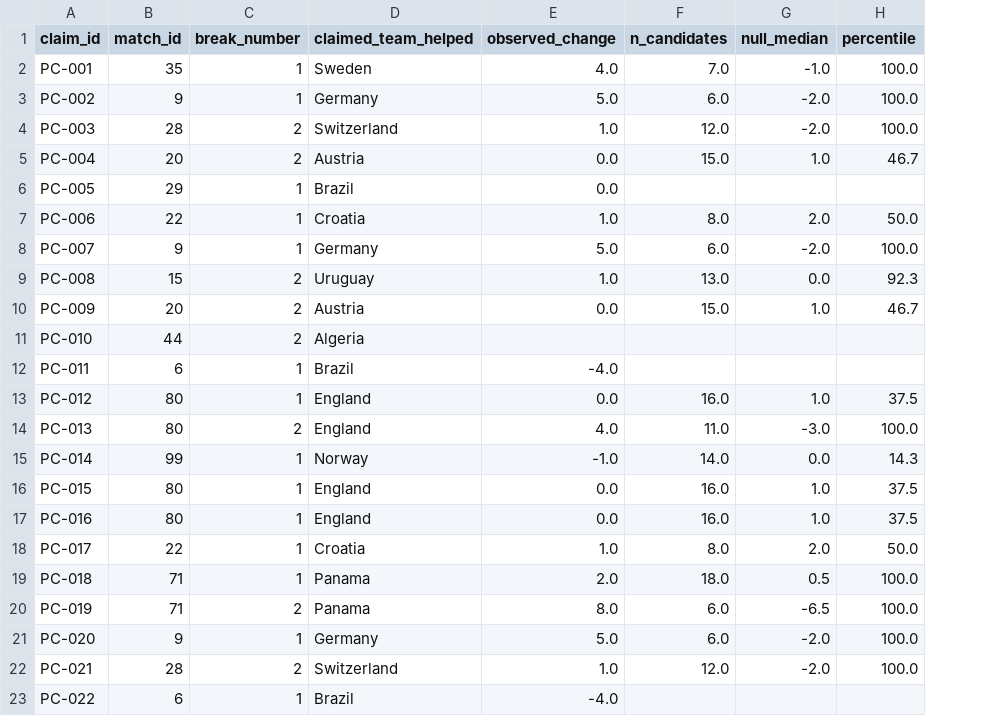
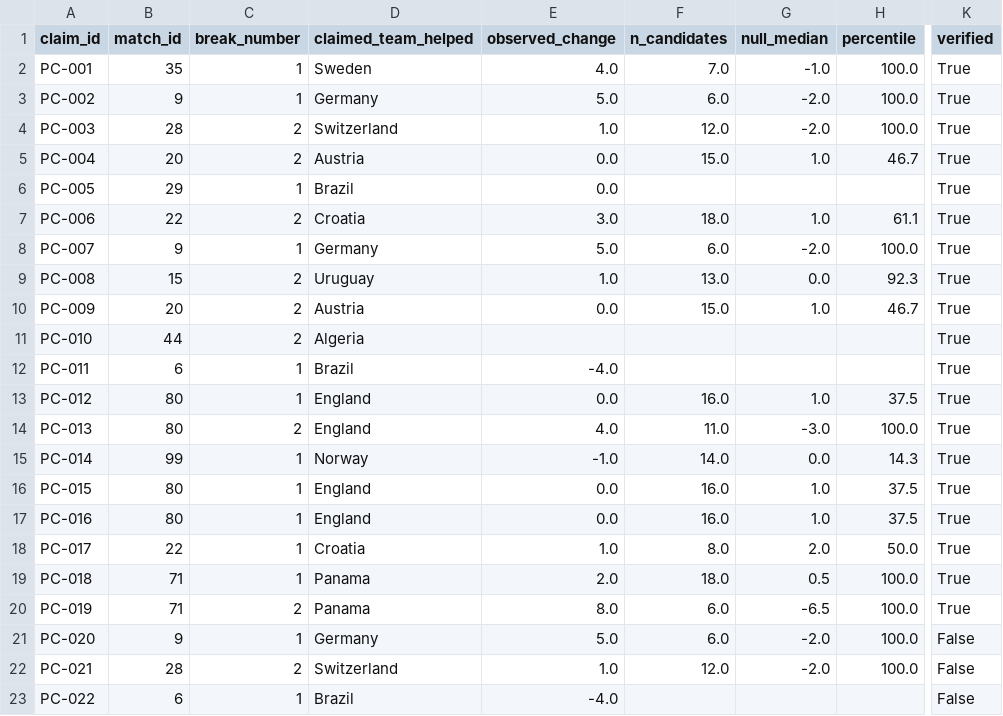
Before and after one commit to rezaba002/WC2026-HydrationBreakAnalysis, a CSV file: data/processed/perception_evaluated.csv, drawn as a sheet; only a part is shown, gaps mark what is left out; the diff names each change by its address in the sheet, - before the commit and + after, or states it on an @@ line.

```diff
--- a/data/processed/perception_evaluated.csv
+++ b/data/processed/perception_evaluated.csv
+column K (verified), rows 2-23: True | True | True | True | True | True | True | True | True | True | True | True | True | True | True | True | True | True | True | False | False | False
-C7 (break_number): 1
+C7 (break_number): 2
-E7 (observed_change): 1.0
+E7 (observed_change): 3.0
-F7 (n_candidates): 8.0
+F7 (n_candidates): 18.0
-G7 (null_median): 2.0
+G7 (null_median): 1.0
-H7 (percentile): 50.0
+H7 (percentile): 61.1
```
Also changed, not shown: data/manual/perception_claims.csv, 5 other files.
